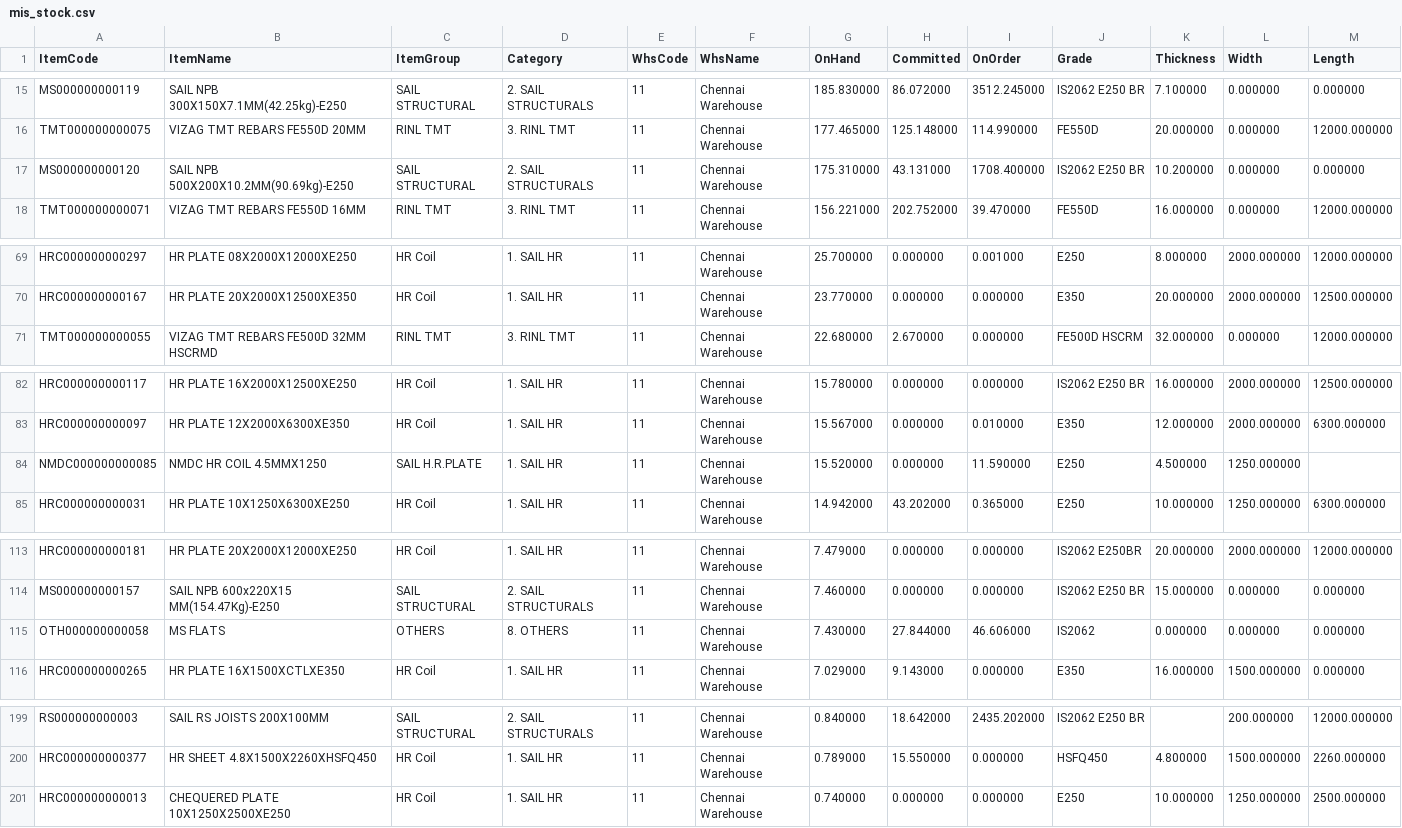
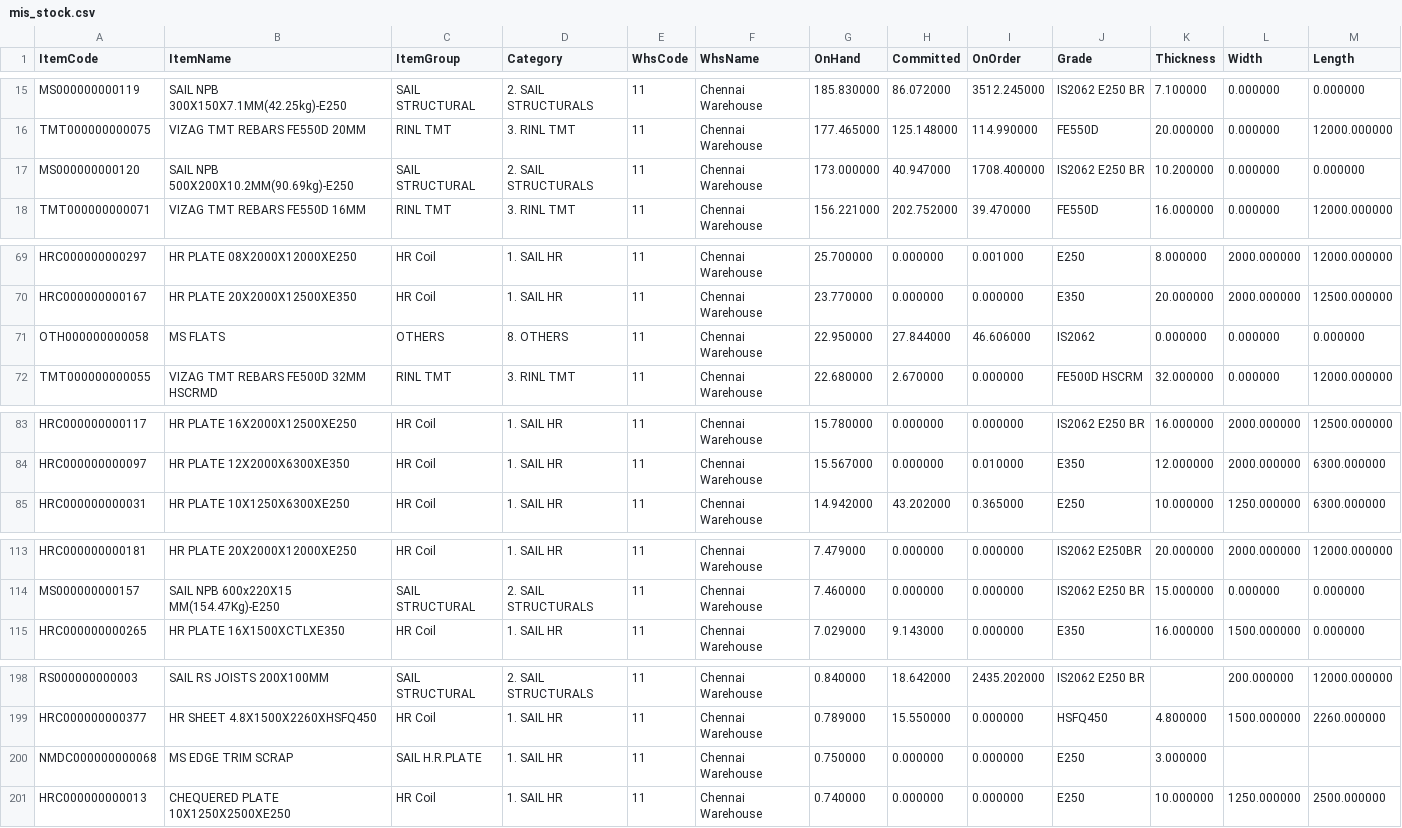
Before and after one commit to BSC23609/bsc-stock-data, a CSV file: mis_stock.csv, drawn as a sheet; only a part is shown, gaps mark what is left out; the diff covers the shown part only.

```diff
--- a/mis_stock.csv
+++ b/mis_stock.csv
@@ -16,3 +16,3 @@ MS000000000119,SAIL NPB 300X150X7.1MM(42.25kg)-E250,SAIL STRUCTURAL,2. SAIL STRU
 TMT000000000075,VIZAG TMT REBARS FE550D 20MM,RINL TMT,3. RINL TMT,11,Chennai Warehouse,177.465000,125.148000,114.990000,FE550D,20.000000,0.000000,12000.000000
-MS000000000120,SAIL NPB 500X200X10.2MM(90.69kg)-E250,SAIL STRUCTURAL,2. SAIL STRUCTURALS,11,Chennai Warehouse,175.310000,43.131000,1708.400000,IS2062 E250 BR,10.200000,0.000000,0.000000
+MS000000000120,SAIL NPB 500X200X10.2MM(90.69kg)-E250,SAIL STRUCTURAL,2. SAIL STRUCTURALS,11,Chennai Warehouse,173.000000,40.947000,1708.400000,IS2062 E250 BR,10.200000,0.000000,0.000000
 TMT000000000071,VIZAG TMT REBARS FE550D 16MM,RINL TMT,3. RINL TMT,11,Chennai Warehouse,156.221000,202.752000,39.470000,FE550D,16.000000,0.000000,12000.000000
@@ -70,2 +70,3 @@ HRC000000000297,HR PLATE 08X2000X12000XE250,HR Coil,1. SAIL HR,11,Chennai Wareho
 HRC000000000167,HR PLATE 20X2000X12500XE350,HR Coil,1. SAIL HR,11,Chennai Warehouse,23.770000,0.000000,0.000000,E350,20.000000,2000.000000,12500.000000
+OTH000000000058,MS FLATS,OTHERS,8. OTHERS,11,Chennai Warehouse,22.950000,27.844000,46.606000,IS2062,0.000000,0.000000,0.000000
 TMT000000000055,VIZAG TMT REBARS FE500D 32MM HSCRMD,RINL TMT,3. RINL TMT,11,Chennai Warehouse,22.680000,2.670000,0.000000,FE500D HSCRM,32.000000,0.000000,12000.000000
@@ -83,3 +84,2 @@ HRC000000000117,HR PLATE 16X2000X12500XE250,HR Coil,1. SAIL HR,11,Chennai Wareho
 HRC000000000097,HR PLATE 12X2000X6300XE350,HR Coil,1. SAIL HR,11,Chennai Warehouse,15.567000,0.000000,0.010000,E350,12.000000,2000.000000,6300.000000
-NMDC000000000085,NMDC HR COIL 4.5MMX1250,SAIL H.R.PLATE,1. SAIL HR,11,Chennai Warehouse,15.520000,0.000000,11.590000,E250,4.500000,1250.000000,
 HRC000000000031,HR PLATE 10X1250X6300XE250,HR Coil,1. SAIL HR,11,Chennai Warehouse,14.942000,43.202000,0.365000,E250,10.000000,1250.000000,6300.000000
@@ -114,3 +114,2 @@ HRC000000000181,HR PLATE 20X2000X12000XE250,HR Coil,1. SAIL HR,11,Chennai Wareho
 MS000000000157,SAIL NPB 600x220X15 MM(154.47Kg)-E250,SAIL STRUCTURAL,2. SAIL STRUCTURALS,11,Chennai Warehouse,7.460000,0.000000,0.000000,IS2062 E250 BR,15.000000,0.000000,0.000000
-OTH000000000058,MS FLATS,OTHERS,8. OTHERS,11,Chennai Warehouse,7.430000,27.844000,46.606000,IS2062,0.000000,0.000000,0.000000
 HRC000000000265,HR PLATE 16X1500XCTLXE350,HR Coil,1. SAIL HR,11,Chennai Warehouse,7.029000,9.143000,0.000000,E350,16.000000,1500.000000,0.000000
@@ -200,2 +199,3 @@ RS000000000003,SAIL RS JOISTS 200X100MM,SAIL STRUCTURAL,2. SAIL STRUCTURALS,11,C
 HRC000000000377,HR SHEET 4.8X1500X2260XHSFQ450,HR Coil,1. SAIL HR,11,Chennai Warehouse,0.789000,15.550000,0.000000,HSFQ450,4.800000,1500.000000,2260.000000
+NMDC000000000068,MS EDGE TRIM SCRAP,SAIL H.R.PLATE,1. SAIL HR,11,Chennai Warehouse,0.750000,0.000000,0.000000,E250,3.000000,,
 HRC000000000013,CHEQUERED PLATE 10X1250X2500XE250,HR Coil,1. SAIL HR,11,Chennai Warehouse,0.740000,0.000000,0.000000,E250,10.000000,1250.000000,2500.000000
```
Also changed, not shown: 1 edited cell elsewhere in this file, wheels_prod_schedule.csv, 3 other files.
